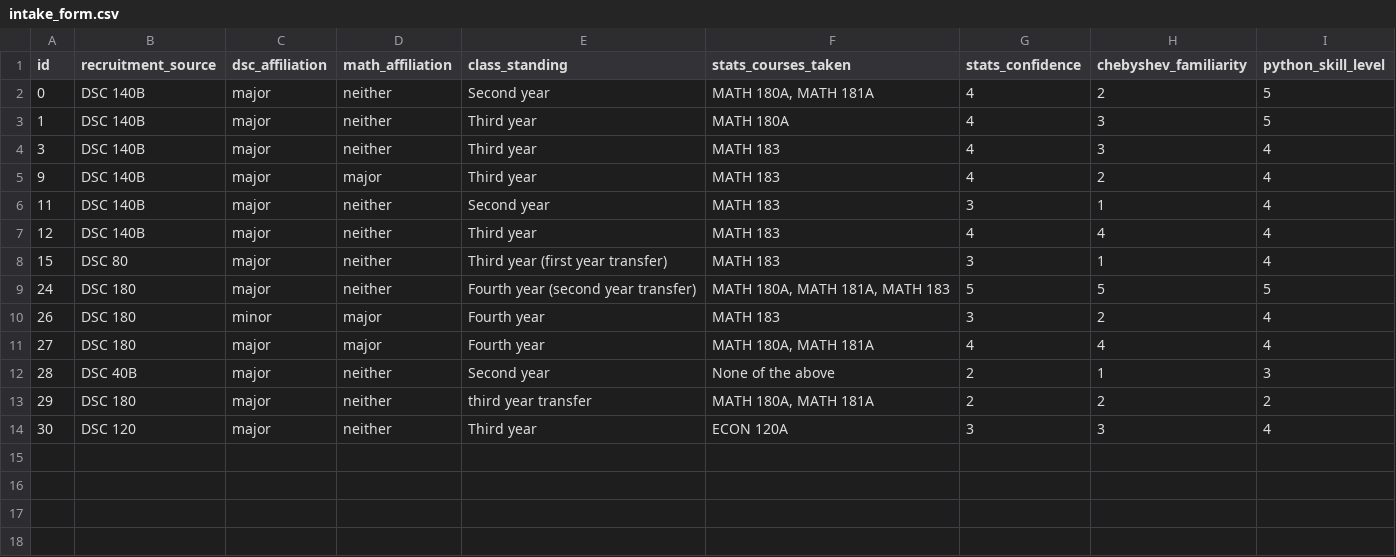
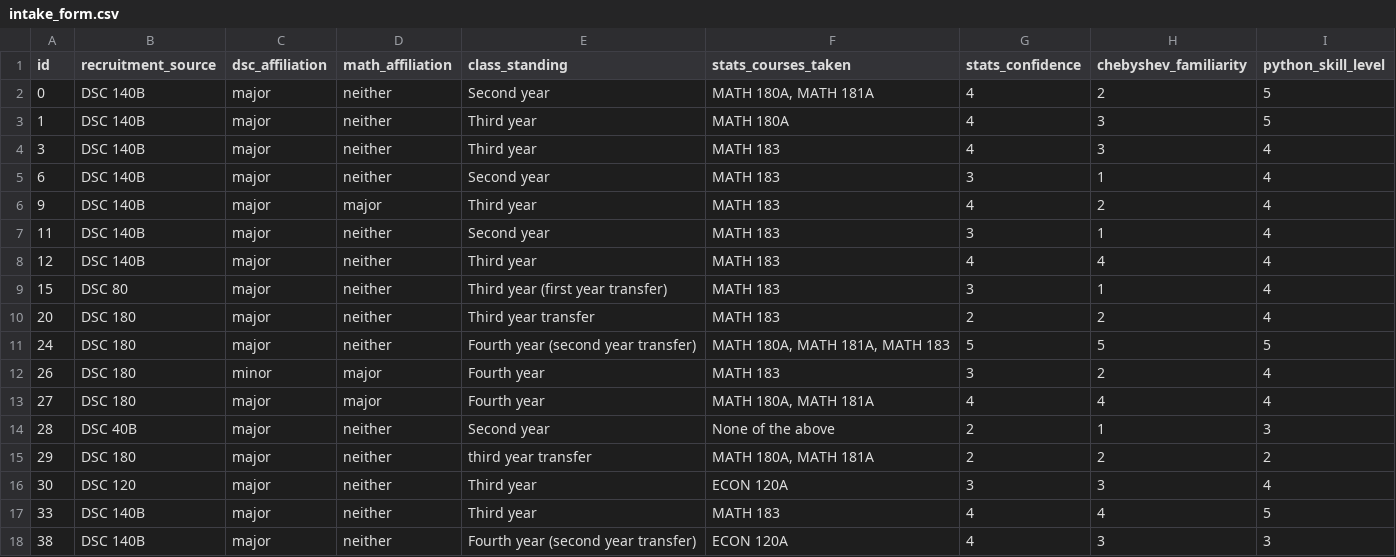
Before and after one commit to SaintHades/Simulation-coding-exercises-for-teaching-probability-theory, a CSV file: data/cleaned/intake_form.csv, drawn as a sheet.

```diff
--- a/data/cleaned/intake_form.csv
+++ b/data/cleaned/intake_form.csv
@@ -4,2 +4,3 @@ id,recruitment_source,dsc_affiliation,math_affiliation,class_standing,stats_cour
 3,DSC 140B,major,neither,Third year,MATH 183,4,3,4
+6,DSC 140B,major,neither,Second year,MATH 183,3,1,4
 9,DSC 140B,major,major,Third year,MATH 183,4,2,4
@@ -8,2 +9,3 @@ id,recruitment_source,dsc_affiliation,math_affiliation,class_standing,stats_cour
 15,DSC 80,major,neither,Third year (first year transfer),MATH 183,3,1,4
+20,DSC 180,major,neither,Third year transfer,MATH 183,2,2,4
 24,DSC 180,major,neither,Fourth year (second year transfer),"MATH 180A, MATH 181A, MATH 183",5,5,5
@@ -14 +16,3 @@ id,recruitment_source,dsc_affiliation,math_affiliation,class_standing,stats_cour
 30,DSC 120,major,neither,Third year,ECON 120A,3,3,4
+33,DSC 140B,major,neither,Third year,MATH 183,4,4,5
+38,DSC 140B,major,neither,Fourth year (second year transfer),ECON 120A,4,3,3
```
Also changed, not shown: data/cleaned/final_assessment.csv, data/cleaned/grades.csv, 6 other files.
